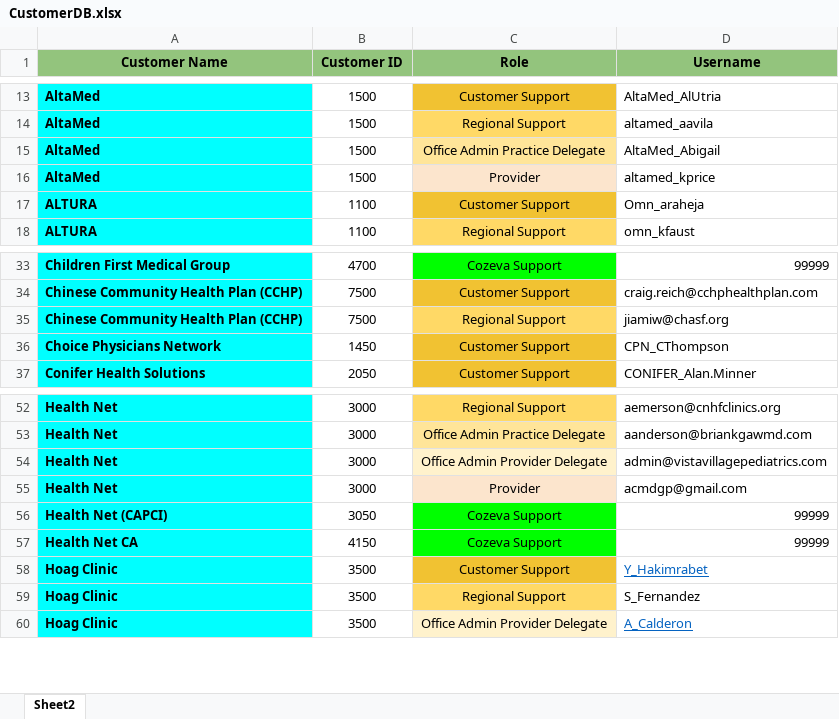
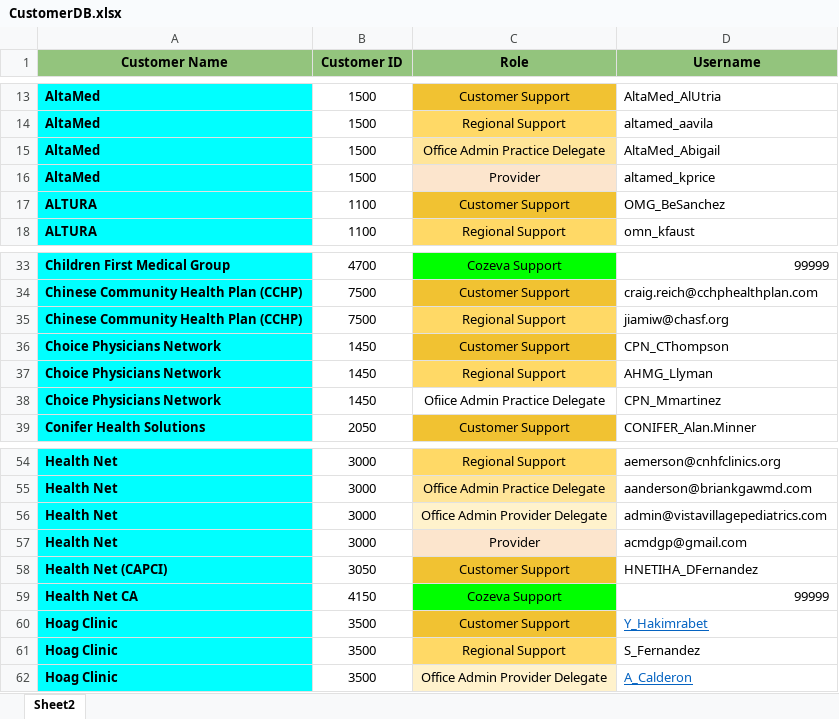
Before and after one commit to CozevaQA/RTVS_dist, an Excel workbook: assets/CustomerDB.xlsx, sheet Sheet2, drawn as a sheet; only a part is shown, gaps mark what is left out; values as stored, in another font and other column widths than the file's, no borders; addresses are those after the commit; the diff names each change by its address in the sheet, - before the commit and + after, or states it on an @@ line.

Commit message:
Custbd change

```diff
--- a/assets/CustomerDB.xlsx (sheet Sheet2)
+++ b/assets/CustomerDB.xlsx (sheet Sheet2)
-D17 (Username): Omn_araheja
+D17 (Username): OMG_BeSanchez
+row 37: Choice Physicians Network | 1450 | Regional Support | AHMG_Llyman
+row 38: Choice Physicians Network | 1450 | Ofiice Admin Practice Delegate | CPN_Mmartinez
-C58 (Role): Cozeva Support
+C58 (Role): Customer Support
-C58 fill: #00FF00
+C58 fill: #F1C232
-D58 (Username): 99999
+D58 (Username): HNETIHA_DFernandez
```
